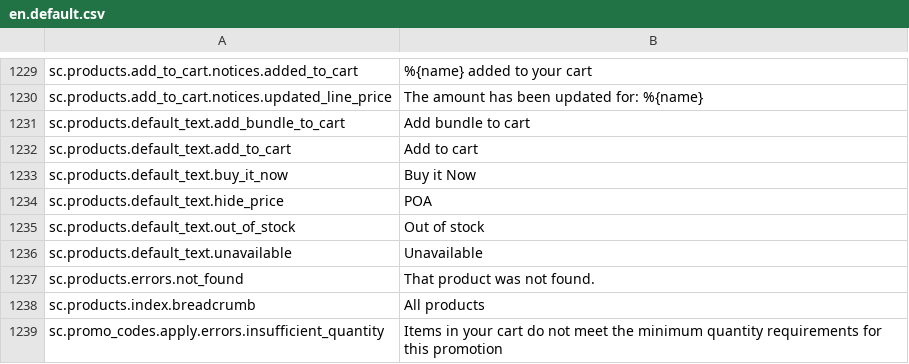
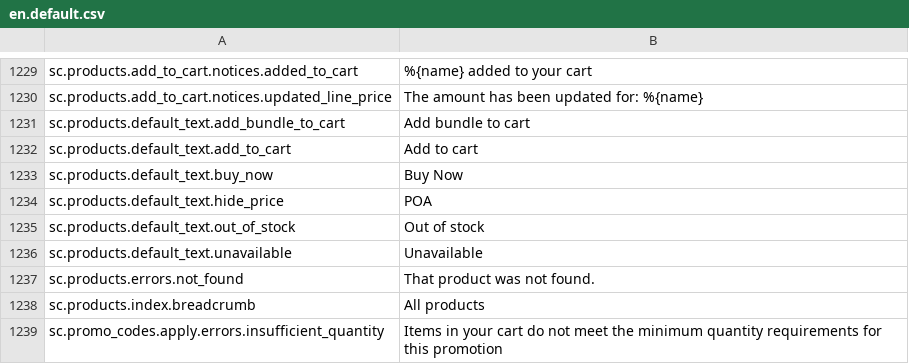
Before and after one commit to GetStoreConnect/base-theme, a CSV file: translations/en.default.csv, drawn as a sheet; only a part is shown, gaps mark what is left out.

Commit message:
Update en.default.csv
Changed Buy it now to Buy Now

```diff
--- a/translations/en.default.csv
+++ b/translations/en.default.csv
@@ -1232,3 +1232,3 @@ sc.products.default_text.add_bundle_to_cart,Add bundle to cart
 sc.products.default_text.add_to_cart,Add to cart
-sc.products.default_text.buy_it_now,Buy it Now
+sc.products.default_text.buy_now,Buy Now
 sc.products.default_text.hide_price,POA
```
